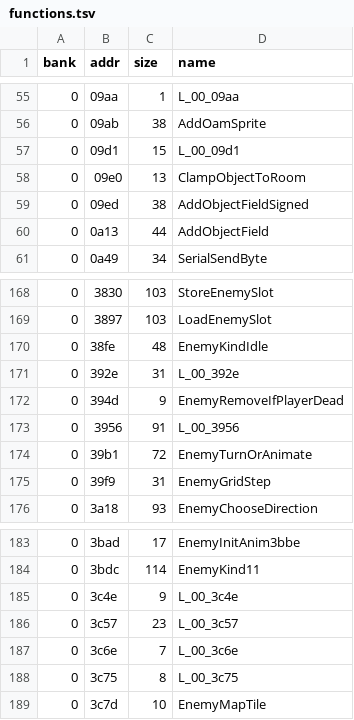
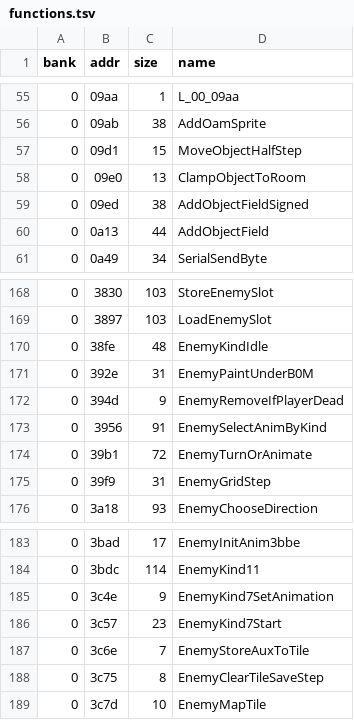
Before and after one commit to Tenome/Painter-Momopi-Decompilation, a TSV file: config/functions.tsv, drawn as a sheet; only a part is shown, gaps mark what is left out.

```diff
--- a/config/functions.tsv
+++ b/config/functions.tsv
@@ -56,3 +56,3 @@ bank	addr	size	name
 0	09ab	38	AddOamSprite
-0	09d1	15	L_00_09d1
+0	09d1	15	MoveObjectHalfStep
 0	09e0	13	ClampObjectToRoom
@@ -170,5 +170,5 @@ bank	addr	size	name
 0	38fe	48	EnemyKindIdle
-0	392e	31	L_00_392e
+0	392e	31	EnemyPaintUnderB0M
 0	394d	9	EnemyRemoveIfPlayerDead
-0	3956	91	L_00_3956
+0	3956	91	EnemySelectAnimByKind
 0	39b1	72	EnemyTurnOrAnimate
@@ -184,6 +184,6 @@ bank	addr	size	name
 0	3bdc	114	EnemyKind11
-0	3c4e	9	L_00_3c4e
-0	3c57	23	L_00_3c57
-0	3c6e	7	L_00_3c6e
-0	3c75	8	L_00_3c75
+0	3c4e	9	EnemyKind7SetAnimation
+0	3c57	23	EnemyKind7Start
+0	3c6e	7	EnemyStoreAuxToTile
+0	3c75	8	EnemyClearTileSaveStep
 0	3c7d	10	EnemyMapTile
```
Also changed, not shown: labels.csv, 3 other files.
